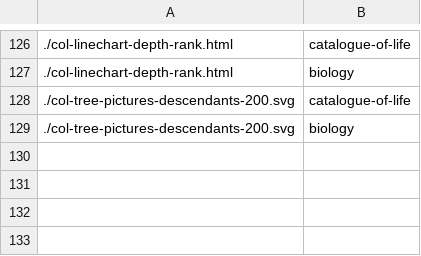
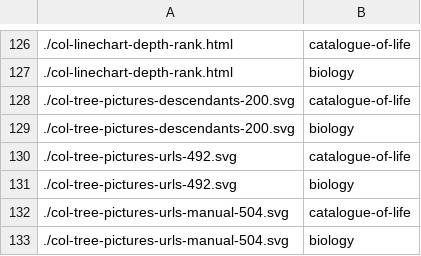
Before and after one commit to Podbrushkin/Podbrushkin.github.io, a TSV file: tags.tsv, drawn as a sheet; only a part is shown, gaps mark what is left out.

```diff
--- a/tags.tsv
+++ b/tags.tsv
@@ -129 +129,5 @@
 ./col-tree-pictures-descendants-200.svg	biology
+./col-tree-pictures-urls-492.svg	catalogue-of-life
+./col-tree-pictures-urls-492.svg	biology
+./col-tree-pictures-urls-manual-504.svg	catalogue-of-life
+./col-tree-pictures-urls-manual-504.svg	biology
```
Also changed, not shown: 3 other files.
